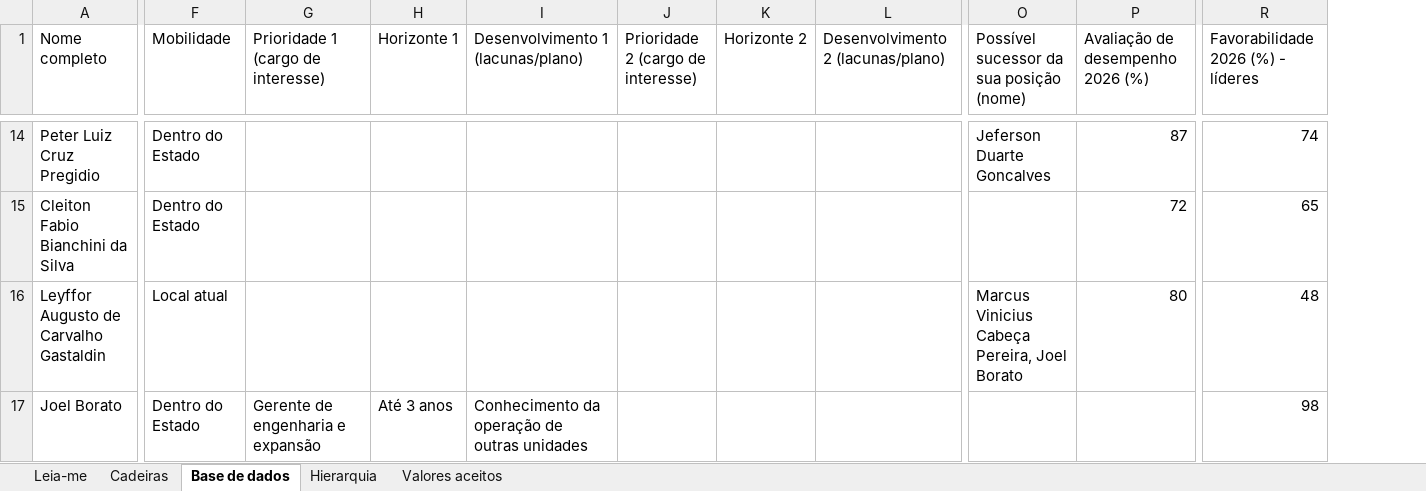
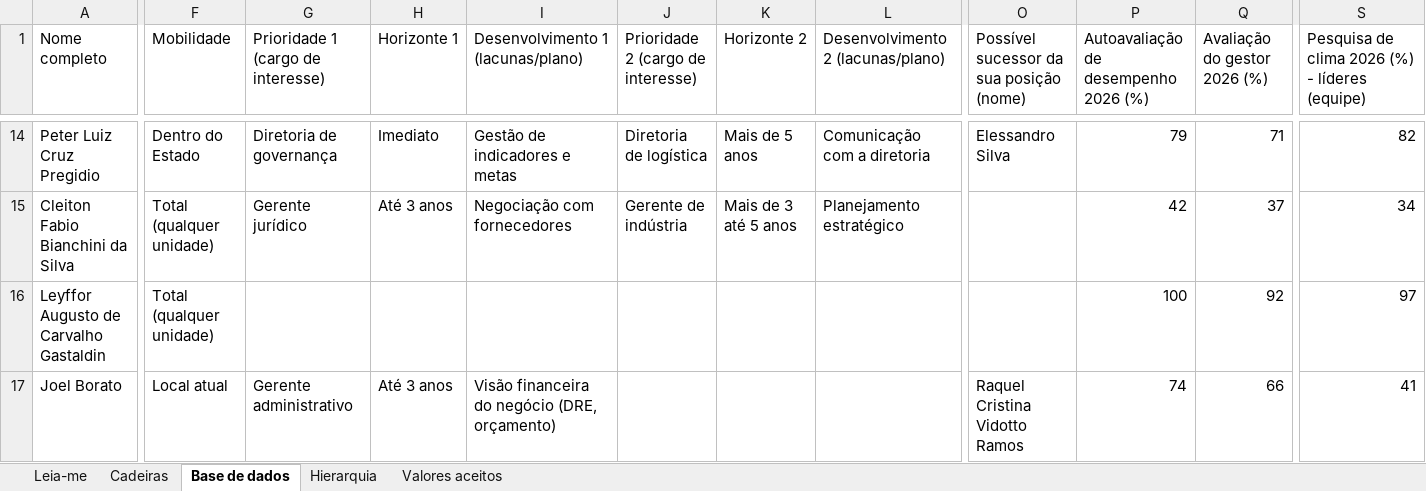
Before and after one commit to italoids123-svg/Sucessao-Gazin, an Excel workbook: exemplos/Gazin_Mapa_Sucessorio_EXEMPLO_FICTICIO.xlsx, sheet Base de dados, drawn as a sheet; only a part is shown, gaps mark what is left out; values as stored, in another font and other column widths than the file's, no borders; addresses are those after the commit; the diff covers the shown part only; the diff names each change by its address in the sheet, - before the commit and + after, or states it on an @@ line.

```diff
--- a/exemplos/Gazin_Mapa_Sucessorio_EXEMPLO_FICTICIO.xlsx (sheet Base de dados)
+++ b/exemplos/Gazin_Mapa_Sucessorio_EXEMPLO_FICTICIO.xlsx (sheet Base de dados)
+column Q (Avaliação do gestor 2026 (%)), rows 14-17: 71 | 37 | 92 | 66
-P1: Avaliação de desempenho 2026 (%)
+P1: Autoavaliação de desempenho 2026 (%)
-S1: Favorabilidade 2026 (%) - líderes
+S1: Pesquisa de clima 2026 (%) - líderes (equipe)
-G14: (empty)
+G14: Diretoria de governança
-H14 (Horizonte 1): (empty)
+H14 (Horizonte 1): Imediato
-I14: (empty)
+I14: Gestão de indicadores e metas
-J14: (empty)
+J14: Diretoria de logística
-K14 (Horizonte 2): (empty)
+K14 (Horizonte 2): Mais de 5 anos
-L14: (empty)
+L14: Comunicação com a diretoria
-O14: Jeferson Duarte Goncalves
+O14: Elessandro Silva
-P14: 87
+P14: 79
-S14: 74
+S14: 82
-F15 (Mobilidade): Dentro do Estado
+F15 (Mobilidade): Total (qualquer unidade)
-G15: (empty)
+G15: Gerente jurídico
-H15 (Horizonte 1): (empty)
+H15 (Horizonte 1): Até 3 anos
-I15: (empty)
+I15: Negociação com fornecedores
-J15: (empty)
+J15: Gerente de indústria
-K15 (Horizonte 2): (empty)
+K15 (Horizonte 2): Mais de 3 até 5 anos
-L15: (empty)
+L15: Planejamento estratégico
-P15: 72
+P15: 42
-S15: 65
+S15: 34
-F16 (Mobilidade): Local atual
+F16 (Mobilidade): Total (qualquer unidade)
-O16: Marcus Vinicius Cabeça Pereira, Joel Borato
+O16: (empty)
-P16: 80
+P16: 100
-S16: 48
+S16: 97
-F17 (Mobilidade): Dentro do Estado
+F17 (Mobilidade): Local atual
-G17: Gerente de engenharia e expansão
+G17: Gerente administrativo
-I17: Conhecimento da operação de outras unidades
+I17: Visão financeira do negócio (DRE, orçamento)
-O17: (empty)
+O17: Raquel Cristina Vidotto Ramos
-P17: (empty)
+P17: 74
-S17: 98
+S17: 41
```
Also changed, not shown: 1821 edited cells elsewhere in this sheet, sheet Cadeiras, sheet Leia-me, 13 other files.
